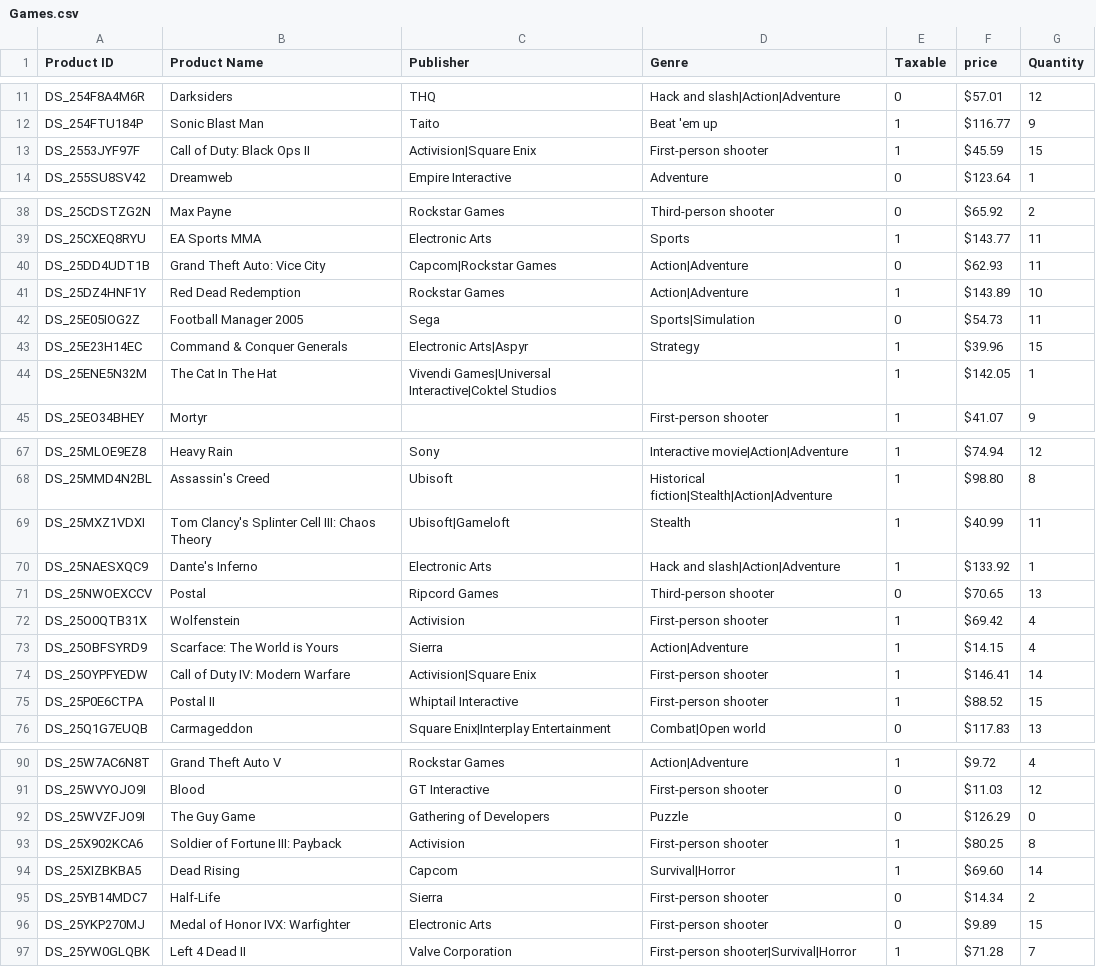
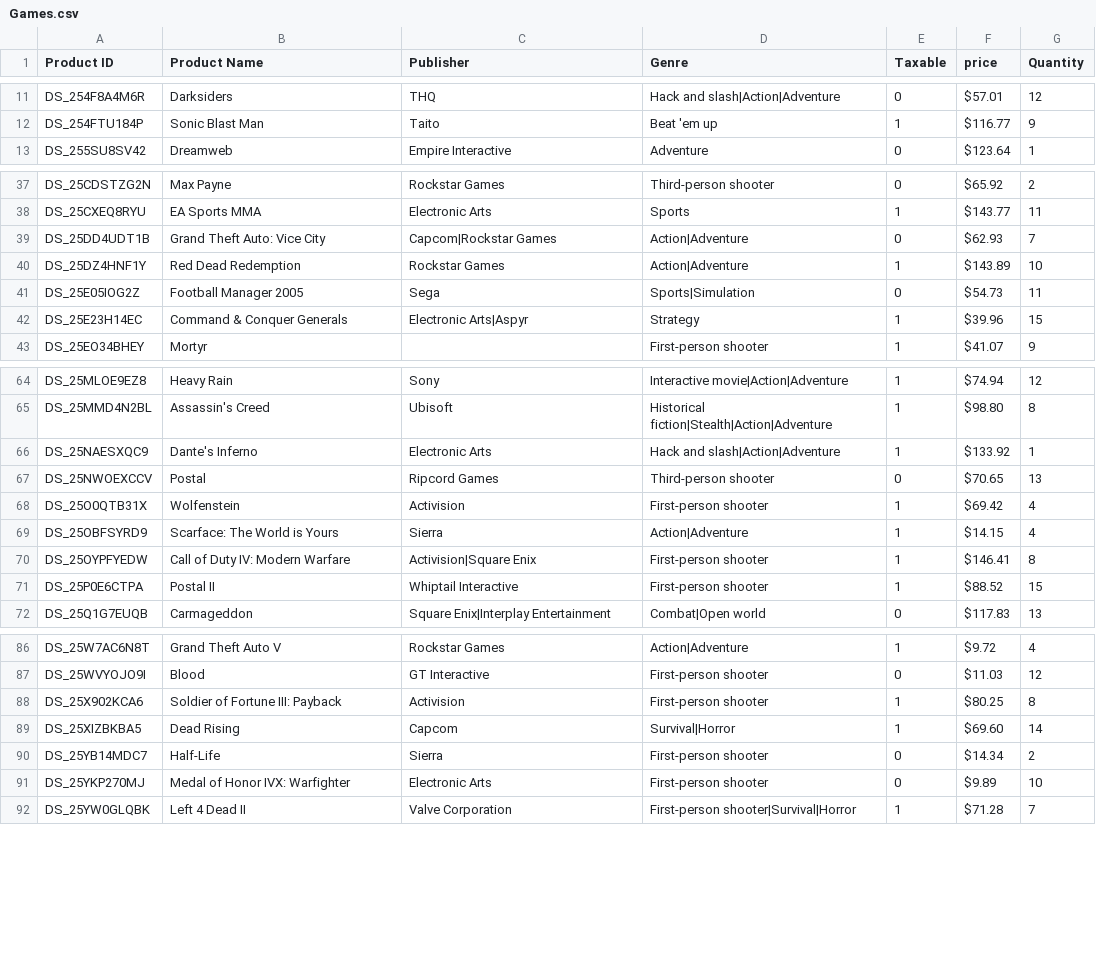
Before and after one commit to EvilKanoa/CIS2520, a CSV file: assignments/assign4/assets/Games.csv, drawn as a sheet; only a part is shown, gaps mark what is left out; the diff covers the shown part only.

```diff
--- a/assignments/assign4/assets/Games.csv
+++ b/assignments/assign4/assets/Games.csv
@@ -12,3 +12,2 @@ DS_254F8A4M6R,Darksiders,THQ,Hack and slash|Action|Adventure,0,$57.01,12
 DS_254FTU184P,Sonic Blast Man,Taito,Beat 'em up,1,$116.77,9
-DS_2553JYF97F,Call of Duty: Black Ops II,Activision|Square Enix,First-person shooter,1,$45.59,15
 DS_255SU8SV42,Dreamweb,Empire Interactive,Adventure,0,$123.64,1
@@ -39,3 +38,3 @@ DS_25CDSTZG2N,Max Payne,Rockstar Games,Third-person shooter,0,$65.92,2
 DS_25CXEQ8RYU,EA Sports MMA,Electronic Arts,Sports,1,$143.77,11
-DS_25DD4UDT1B,Grand Theft Auto: Vice City,Capcom|Rockstar Games,Action|Adventure,0,$62.93,11
+DS_25DD4UDT1B,Grand Theft Auto: Vice City,Capcom|Rockstar Games,Action|Adventure,0,$62.93,7
 DS_25DZ4HNF1Y,Red Dead Redemption,Rockstar Games,Action|Adventure,1,$143.89,10
@@ -43,3 +42,2 @@ DS_25E05IOG2Z,Football Manager 2005,Sega,Sports|Simulation,0,$54.73,11
 DS_25E23H14EC,Command & Conquer Generals,Electronic Arts|Aspyr,Strategy,1,$39.96,15
-DS_25ENE5N32M,The Cat In The Hat,Vivendi Games|Universal Interactive|Coktel Studios,,1,$142.05,1
 DS_25EO34BHEY,Mortyr,,First-person shooter,1,$41.07,9
@@ -68,3 +65,2 @@ DS_25MLOE9EZ8,Heavy Rain,Sony,Interactive movie|Action|Adventure,1,$74.94,12
 DS_25MMD4N2BL,Assassin's Creed,Ubisoft,Historical fiction|Stealth|Action|Adventure,1,$98.80,8
-DS_25MXZ1VDXI,Tom Clancy's Splinter Cell III: Chaos Theory,Ubisoft|Gameloft,Stealth,1,$40.99,11
 DS_25NAESXQC9,Dante's Inferno,Electronic Arts,Hack and slash|Action|Adventure,1,$133.92,1
@@ -73,3 +69,3 @@ DS_25O0QTB31X,Wolfenstein,Activision,First-person shooter,1,$69.42,4
 DS_25OBFSYRD9,Scarface: The World is Yours,Sierra,Action|Adventure,1,$14.15,4
-DS_25OYPFYEDW,Call of Duty IV: Modern Warfare,Activision|Square Enix,First-person shooter,1,$146.41,14
+DS_25OYPFYEDW,Call of Duty IV: Modern Warfare,Activision|Square Enix,First-person shooter,1,$146.41,8
 DS_25P0E6CTPA,Postal II,Whiptail Interactive,First-person shooter,1,$88.52,15
@@ -91,3 +87,2 @@ DS_25W7AC6N8T,Grand Theft Auto V,Rockstar Games,Action|Adventure,1,$9.72,4
 DS_25WVYOJO9I,Blood,GT Interactive,First-person shooter,0,$11.03,12
-DS_25WVZFJO9I,The Guy Game,Gathering of Developers,Puzzle,0,$126.29,0
 DS_25X902KCA6,Soldier of Fortune III: Payback,Activision,First-person shooter,1,$80.25,8
@@ -95,3 +90,3 @@ DS_25XIZBKBA5,Dead Rising,Capcom,Survival|Horror,1,$69.60,14
 DS_25YB14MDC7,Half-Life,Sierra,First-person shooter,0,$14.34,2
-DS_25YKP270MJ,Medal of Honor IVX: Warfighter,Electronic Arts,First-person shooter,0,$9.89,15
+DS_25YKP270MJ,Medal of Honor IVX: Warfighter,Electronic Arts,First-person shooter,0,$9.89,10
 DS_25YW0GLQBK,Left 4 Dead II,Valve Corporation,First-person shooter|Survival|Horror,1,$71.28,7
```
Also changed, not shown: 1 removed row and 4 edited cells elsewhere in this file, 2 other files.
